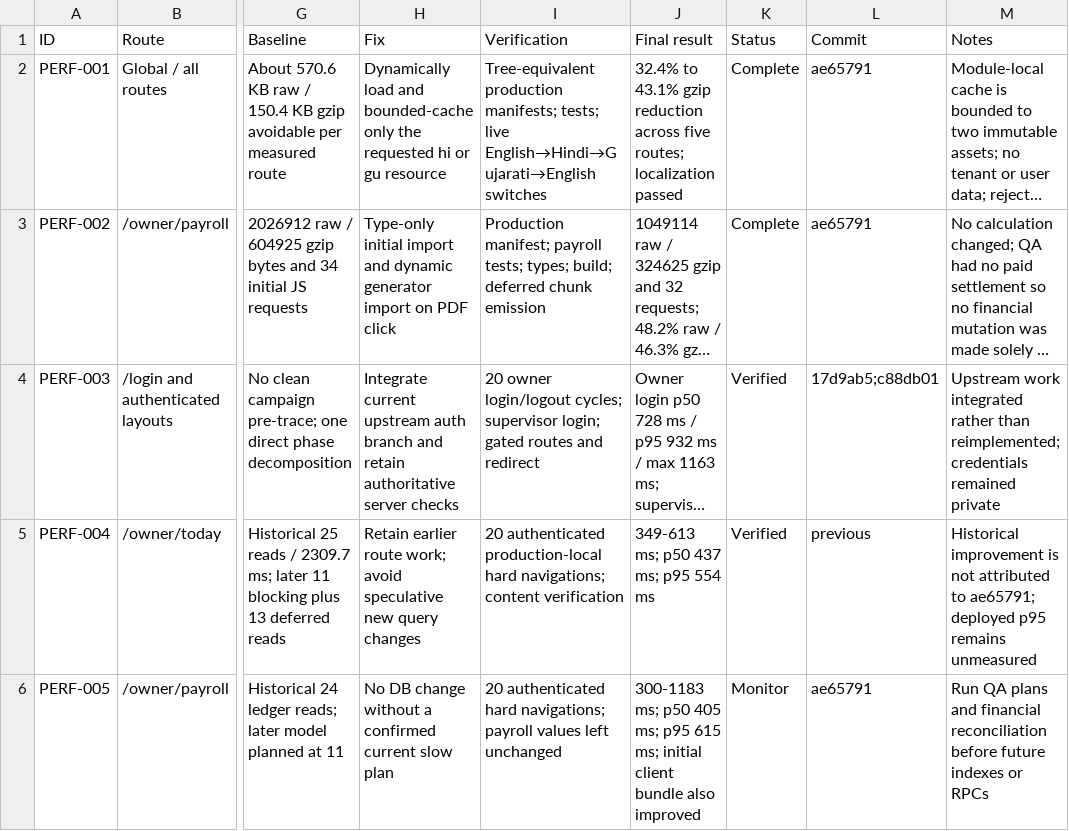
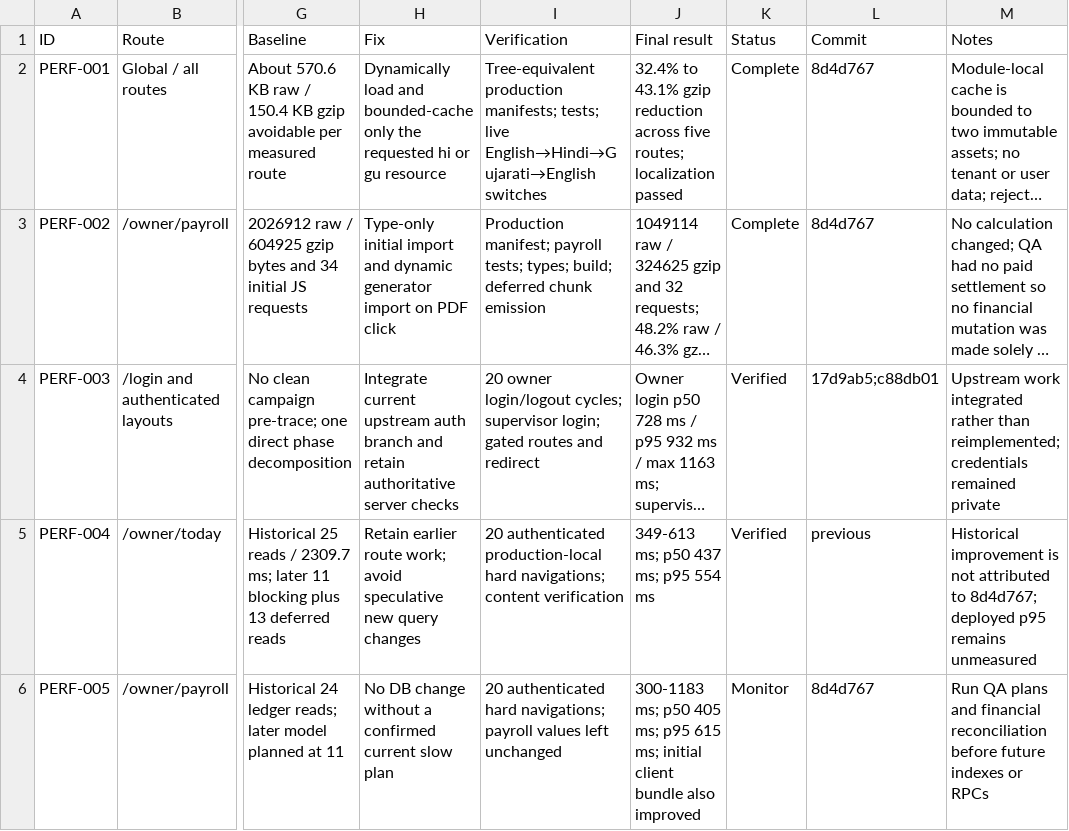
Before and after one commit to Rajp2002/TextileAccounting, a CSV file: docs/performance/campaign-20260715/performance-findings.csv, drawn as a sheet; only a part is shown, gaps mark what is left out; long unchanged cells end in …; the diff covers the shown part only; the diff names each change by its address in the sheet, - before the commit and + after, or states it on an @@ line.

```diff
--- a/docs/performance/campaign-20260715/performance-findings.csv
+++ b/docs/performance/campaign-20260715/performance-findings.csv
-L2:L3 (Commit): ae65791
+L2:L3 (Commit): 8d4d767
-M5 (Notes): …attributed to ae65791; deployed p95…
+M5 (Notes): …attributed to 8d4d767; deployed p95…
-L6 (Commit): ae65791
+L6 (Commit): 8d4d767
```
Also changed, not shown: 1 added row and 1 edited cell elsewhere in this file, 8 other files.
